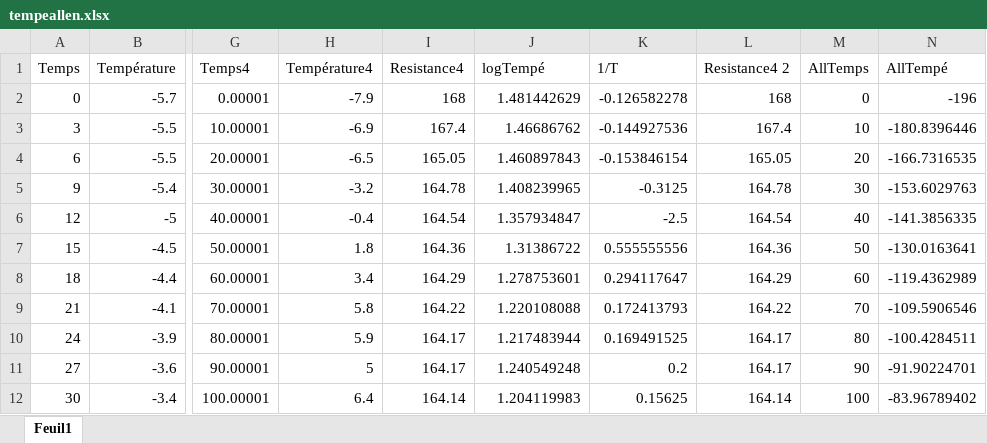
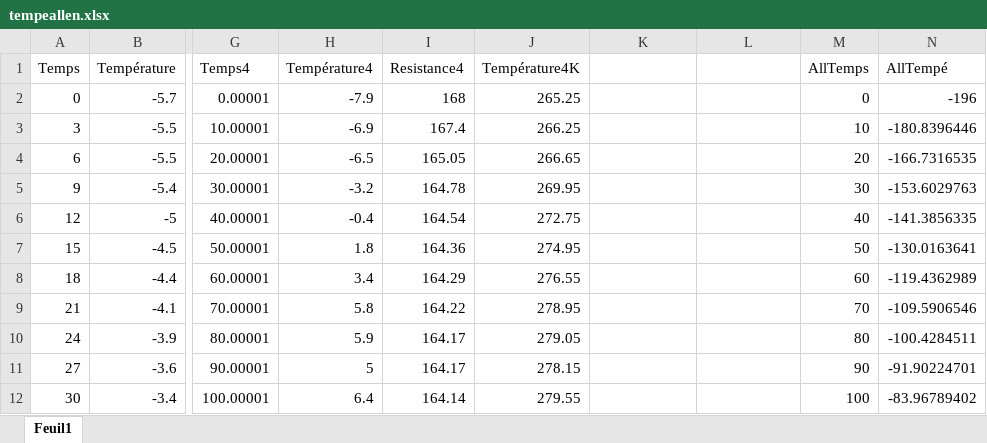
Before and after one commit to lucasboistay/resistivity_experimentation, an Excel workbook: data/tempeallen.xlsx, sheet Feuil1, drawn as a sheet; only a part is shown, gaps mark what is left out; values as stored, in another font and other column widths than the file's, no borders; charts and pictures not drawn; the diff covers the shown part only; the diff names each change by its address in the sheet, - before the commit and + after, or states it on an @@ line.

```diff
--- a/data/tempeallen.xlsx (sheet Feuil1)
+++ b/data/tempeallen.xlsx (sheet Feuil1)
-J1: logTempé
+J1: Température4K
-K1: 1/T
+K1: (empty)
-L1: Resistance4 2
+L1: (empty)
-J2 (Température4K): 1.481442629
+J2 (Température4K): 265.25
-K2: -0.126582278
+K2: (empty)
-L2: 168
+L2: (empty)
-J3 (Température4K): 1.46686762
+J3 (Température4K): 266.25
-K3: -0.144927536
+K3: (empty)
-L3: 167.4
+L3: (empty)
-J4 (Température4K): 1.460897843
+J4 (Température4K): 266.65
-K4: -0.153846154
+K4: (empty)
-L4: 165.05
+L4: (empty)
-J5 (Température4K): 1.408239965
+J5 (Température4K): 269.95
-K5: -0.3125
+K5: (empty)
-L5: 164.78
+L5: (empty)
-J6 (Température4K): 1.357934847
+J6 (Température4K): 272.75
-K6: -2.5
+K6: (empty)
-L6: 164.54
+L6: (empty)
-J7 (Température4K): 1.31386722
+J7 (Température4K): 274.95
-K7: 0.555555556
+K7: (empty)
-L7: 164.36
+L7: (empty)
-J8 (Température4K): 1.278753601
+J8 (Température4K): 276.55
-K8: 0.294117647
+K8: (empty)
-L8: 164.29
+L8: (empty)
-J9 (Température4K): 1.220108088
+J9 (Température4K): 278.95
-K9: 0.172413793
+K9: (empty)
-L9: 164.22
+L9: (empty)
-J10 (Température4K): 1.217483944
+J10 (Température4K): 279.05
-K10: 0.169491525
+K10: (empty)
-L10:L11: 164.17
+L10:L11: (empty)
-J11 (Température4K): 1.240549248
+J11 (Température4K): 278.15
-K11: 0.2
+K11: (empty)
-J12 (Température4K): 1.204119983
+J12 (Température4K): 279.55
-K12: 0.15625
+K12: (empty)
-L12: 164.14
+L12: (empty)
```
Also changed, not shown: 66 edited cells elsewhere in this sheet, charts or pictures, data/Supra.xlsx, 9 other files.
